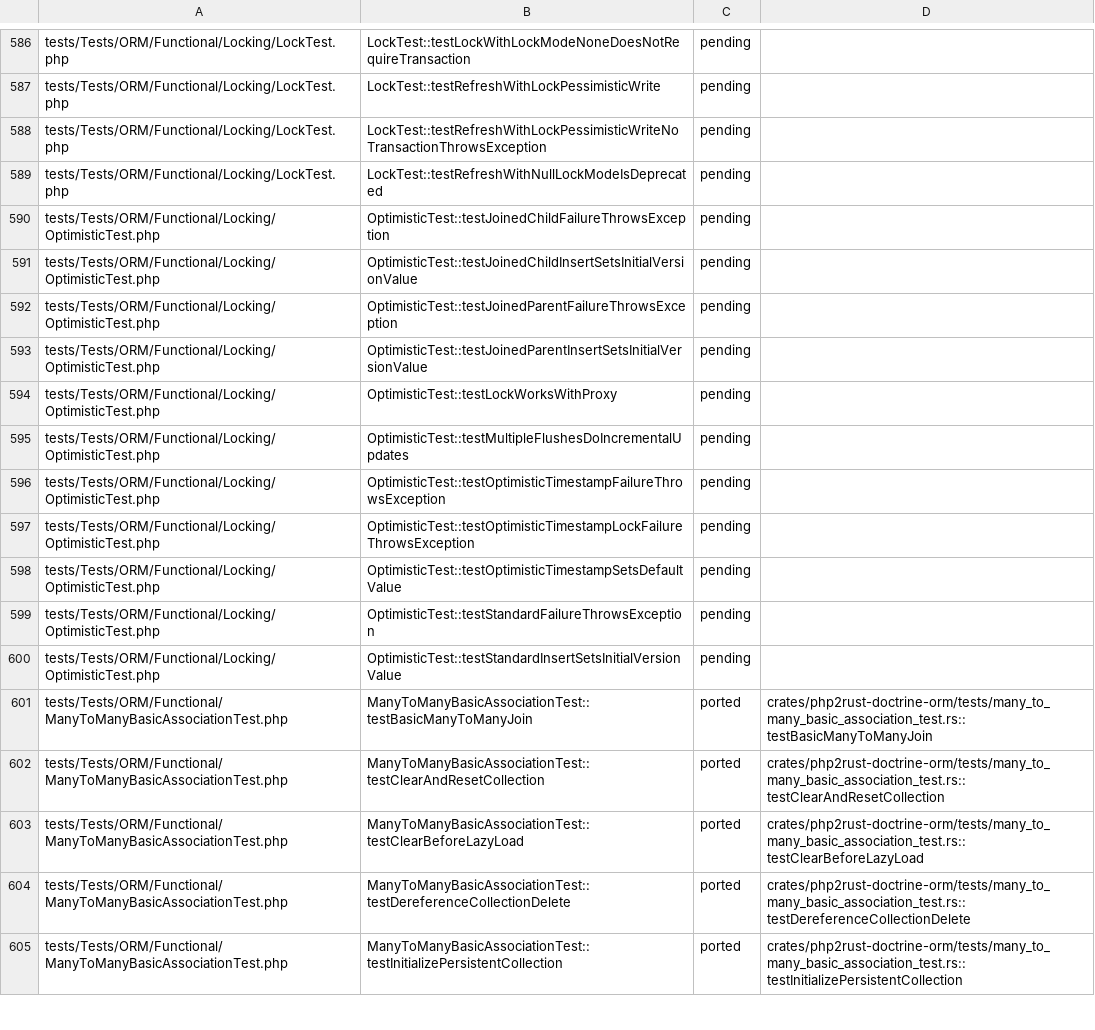
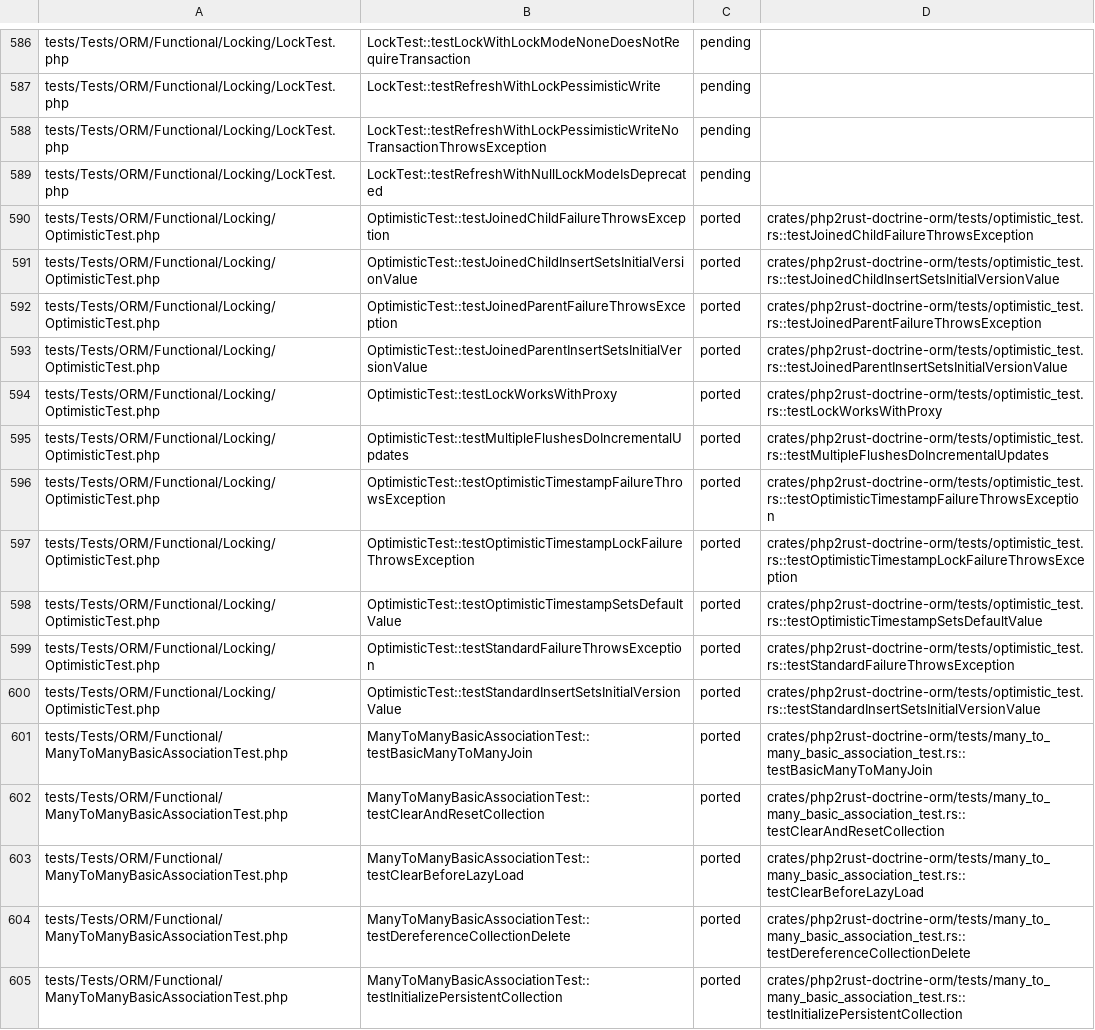
Before and after one commit to D-Nations/php2rust-doctrine-orm, a TSV file: parity/doctrine/orm.tsv, drawn as a sheet; only a part is shown, gaps mark what is left out.

```diff
--- a/parity/doctrine/orm.tsv
+++ b/parity/doctrine/orm.tsv
@@ -589,13 +589,13 @@ tests/Tests/ORM/Functional/Locking/LockTest.php	LockTest::testRefreshWithLockPes
 tests/Tests/ORM/Functional/Locking/LockTest.php	LockTest::testRefreshWithNullLockModeIsDeprecated	pending	
-tests/Tests/ORM/Functional/Locking/OptimisticTest.php	OptimisticTest::testJoinedChildFailureThrowsException	pending	
-tests/Tests/ORM/Functional/Locking/OptimisticTest.php	OptimisticTest::testJoinedChildInsertSetsInitialVersionValue	pending	
-tests/Tests/ORM/Functional/Locking/OptimisticTest.php	OptimisticTest::testJoinedParentFailureThrowsException	pending	
-tests/Tests/ORM/Functional/Locking/OptimisticTest.php	OptimisticTest::testJoinedParentInsertSetsInitialVersionValue	pending	
-tests/Tests/ORM/Functional/Locking/OptimisticTest.php	OptimisticTest::testLockWorksWithProxy	pending	
-tests/Tests/ORM/Functional/Locking/OptimisticTest.php	OptimisticTest::testMultipleFlushesDoIncrementalUpdates	pending	
-tests/Tests/ORM/Functional/Locking/OptimisticTest.php	OptimisticTest::testOptimisticTimestampFailureThrowsException	pending	
-tests/Tests/ORM/Functional/Locking/OptimisticTest.php	OptimisticTest::testOptimisticTimestampLockFailureThrowsException	pending	
-tests/Tests/ORM/Functional/Locking/OptimisticTest.php	OptimisticTest::testOptimisticTimestampSetsDefaultValue	pending	
-tests/Tests/ORM/Functional/Locking/OptimisticTest.php	OptimisticTest::testStandardFailureThrowsException	pending	
-tests/Tests/ORM/Functional/Locking/OptimisticTest.php	OptimisticTest::testStandardInsertSetsInitialVersionValue	pending	
+tests/Tests/ORM/Functional/Locking/OptimisticTest.php	OptimisticTest::testJoinedChildFailureThrowsException	ported	crates/php2rust-doctrine-orm/tests/optimistic_test.rs::testJoinedChildFailureThrowsException
+tests/Tests/ORM/Functional/Locking/OptimisticTest.php	OptimisticTest::testJoinedChildInsertSetsInitialVersionValue	ported	crates/php2rust-doctrine-orm/tests/optimistic_test.rs::testJoinedChildInsertSetsInitialVersionValue
+tests/Tests/ORM/Functional/Locking/OptimisticTest.php	OptimisticTest::testJoinedParentFailureThrowsException	ported	crates/php2rust-doctrine-orm/tests/optimistic_test.rs::testJoinedParentFailureThrowsException
+tests/Tests/ORM/Functional/Locking/OptimisticTest.php	OptimisticTest::testJoinedParentInsertSetsInitialVersionValue	ported	crates/php2rust-doctrine-orm/tests/optimistic_test.rs::testJoinedParentInsertSetsInitialVersionValue
+tests/Tests/ORM/Functional/Locking/OptimisticTest.php	OptimisticTest::testLockWorksWithProxy	ported	crates/php2rust-doctrine-orm/tests/optimistic_test.rs::testLockWorksWithProxy
+tests/Tests/ORM/Functional/Locking/OptimisticTest.php	OptimisticTest::testMultipleFlushesDoIncrementalUpdates	ported	crates/php2rust-doctrine-orm/tests/optimistic_test.rs::testMultipleFlushesDoIncrementalUpdates
+tests/Tests/ORM/Functional/Locking/OptimisticTest.php	OptimisticTest::testOptimisticTimestampFailureThrowsException	ported	crates/php2rust-doctrine-orm/tests/optimistic_test.rs::testOptimisticTimestampFailureThrowsException
+tests/Tests/ORM/Functional/Locking/OptimisticTest.php	OptimisticTest::testOptimisticTimestampLockFailureThrowsException	ported	crates/php2rust-doctrine-orm/tests/optimistic_test.rs::testOptimisticTimestampLockFailureThrowsException
+tests/Tests/ORM/Functional/Locking/OptimisticTest.php	OptimisticTest::testOptimisticTimestampSetsDefaultValue	ported	crates/php2rust-doctrine-orm/tests/optimistic_test.rs::testOptimisticTimestampSetsDefaultValue
+tests/Tests/ORM/Functional/Locking/OptimisticTest.php	OptimisticTest::testStandardFailureThrowsException	ported	crates/php2rust-doctrine-orm/tests/optimistic_test.rs::testStandardFailureThrowsException
+tests/Tests/ORM/Functional/Locking/OptimisticTest.php	OptimisticTest::testStandardInsertSetsInitialVersionValue	ported	crates/php2rust-doctrine-orm/tests/optimistic_test.rs::testStandardInsertSetsInitialVersionValue
 tests/Tests/ORM/Functional/ManyToManyBasicAssociationTest.php	ManyToManyBasicAssociationTest::testBasicManyToManyJoin	ported	crates/php2rust-doctrine-orm/tests/many_to_many_basic_association_test.rs::testBasicManyToManyJoin
```
Also changed, not shown: 1 other file.
